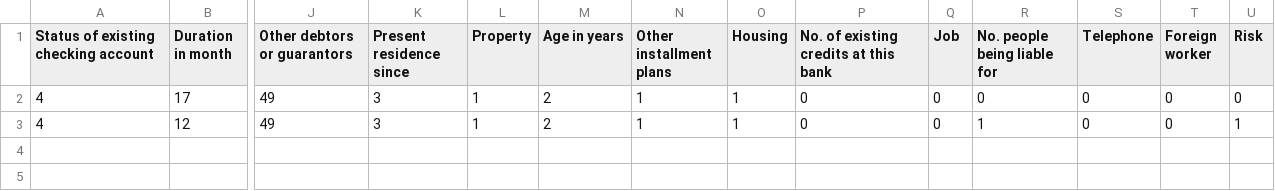
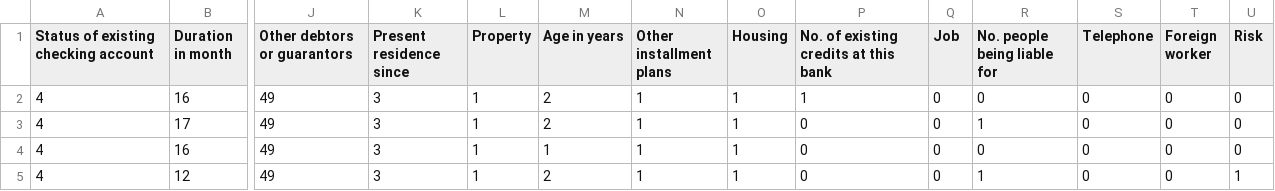
Before and after one commit to tiagoafonsomartins/thesis_mcd, a CSV file: results/explanations/german_credit/dice_counterfactuals.csv, drawn as a sheet; only a part is shown, gaps mark what is left out; addresses are those after the commit; rows hold the shown columns only; the diff names each change by its address in the sheet, - before the commit and + after, or states it on an @@ line.

```diff
--- a/results/explanations/german_credit/dice_counterfactuals.csv
+++ b/results/explanations/german_credit/dice_counterfactuals.csv
+row 2: 4 | 16 | 49 | 3 | 1 | 2 | 1 | 1 | 1 | 0 | 0 | 0 | 0 | 0
-R3 (No. people being liable for): 0
+R3 (No. people being liable for): 1
+row 4: 4 | 16 | 49 | 3 | 1 | 1 | 1 | 1 | 0 | 0 | 0 | 0 | 0 | 0
```
Also changed, not shown: results/explanations/iris/dice_counterfactuals.csv, 51 other files.
